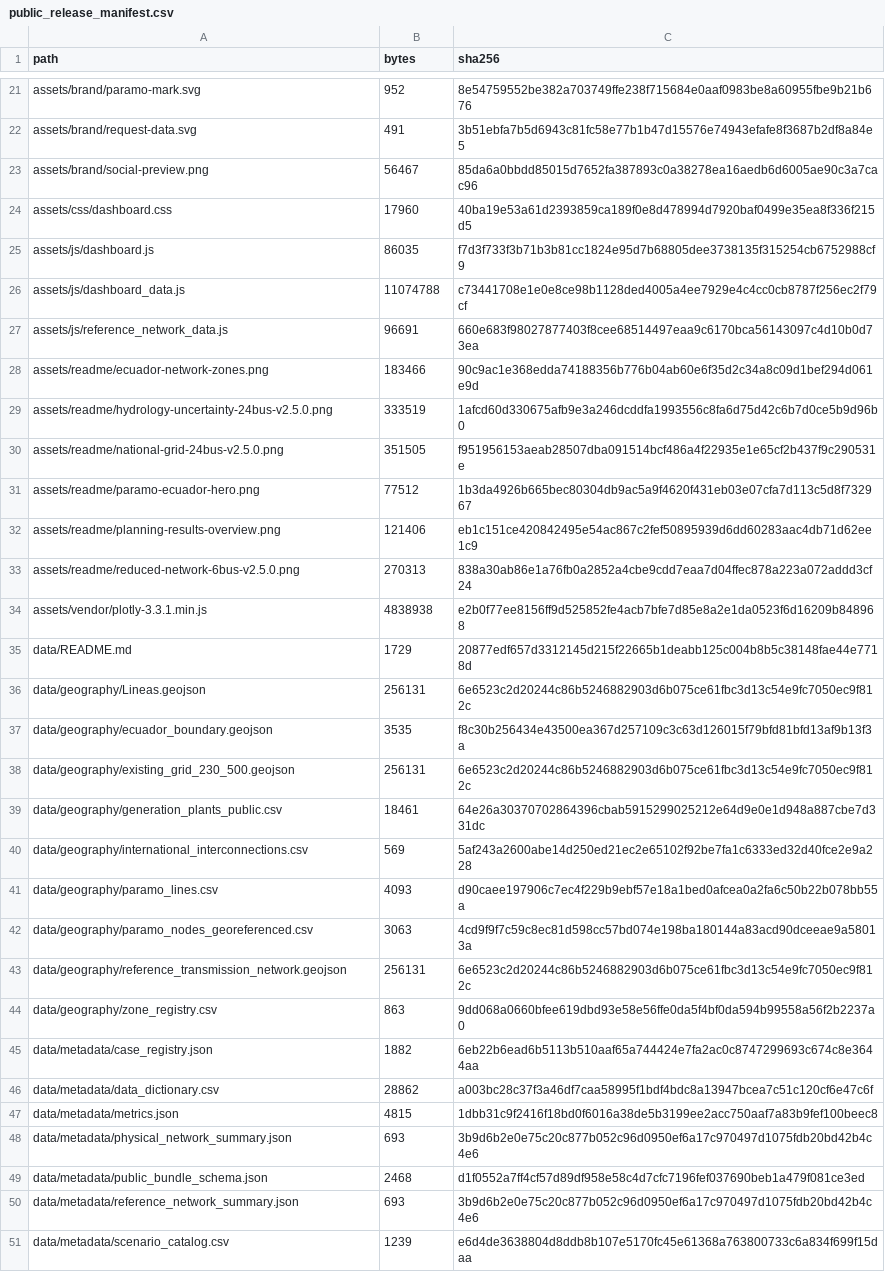
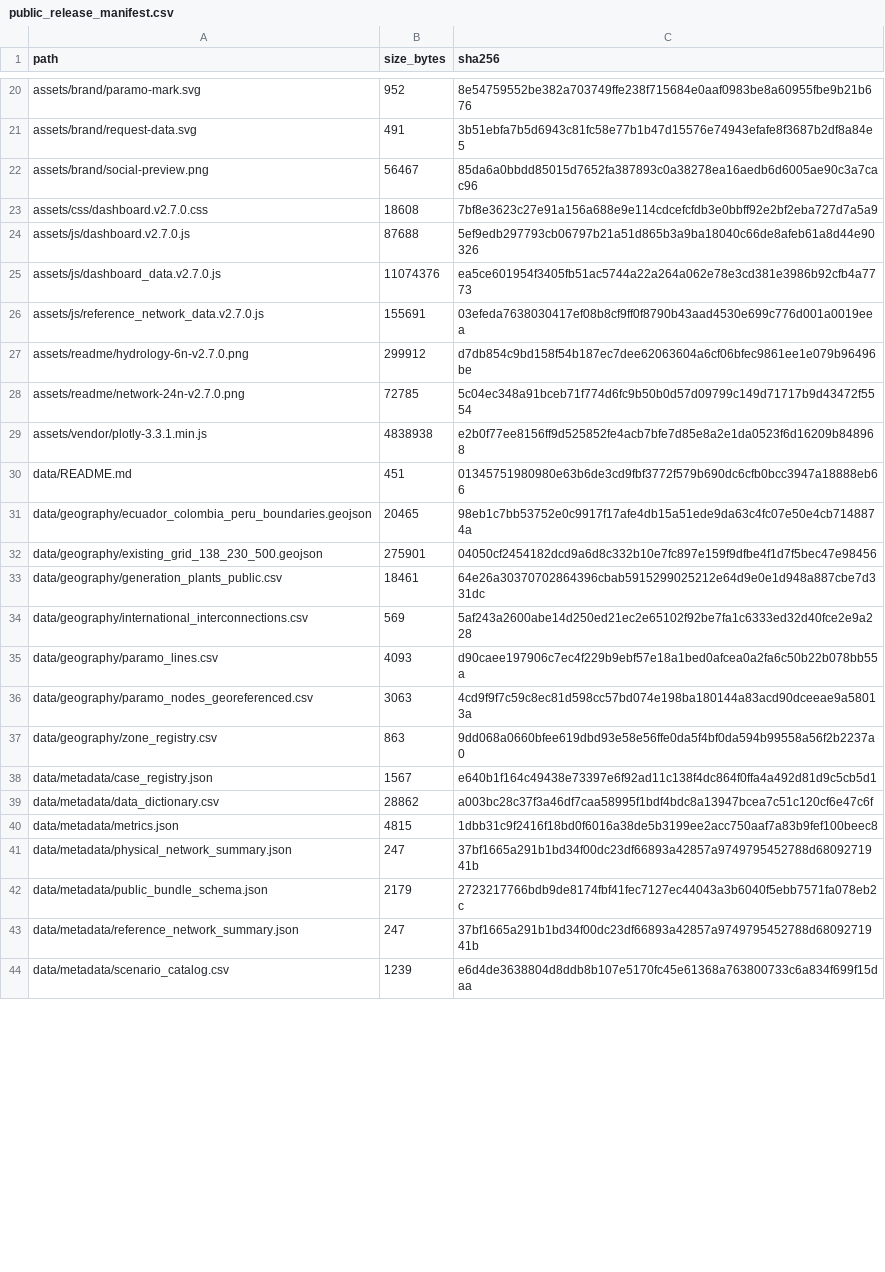
Before and after one commit to WilianGuaman/PARAMO-Ecuador, a CSV file: data/metadata/public_release_manifest.csv, drawn as a sheet; only a part is shown, gaps mark what is left out; the diff covers the shown part only.

Commit message:
Update dashboard graphics

```diff
--- a/data/metadata/public_release_manifest.csv
+++ b/data/metadata/public_release_manifest.csv
@@ -1 +1 @@
-path,bytes,sha256
+path,size_bytes,sha256
@@ -23,17 +22,12 @@ assets/brand/request-data.svg,491,3b51ebfa7b5d6943c81fc58e77b1b47d15576e74943efa
 assets/brand/social-preview.png,56467,85da6a0bbdd85015d7652fa387893c0a38278ea16aedb6d6005ae90c3a7cac96
-assets/css/dashboard.css,17960,40ba19e53a61d2393859ca189f0e8d478994d7920baf0499e35ea8f336f215d5
-assets/js/dashboard.js,86035,f7d3f733f3b71b3b81cc1824e95d7b68805dee3738135f315254cb6752988cf9
-assets/js/dashboard_data.js,11074788,c73441708e1e0e8ce98b1128ded4005a4ee7929e4c4cc0cb8787f256ec2f79cf
-assets/js/reference_network_data.js,96691,660e683f98027877403f8cee68514497eaa9c6170bca56143097c4d10b0d73ea
-assets/readme/ecuador-network-zones.png,183466,90c9ac1e368edda74188356b776b04ab60e6f35d2c34a8c09d1bef294d061e9d
-assets/readme/hydrology-uncertainty-24bus-v2.5.0.png,333519,1afcd60d330675afb9e3a246dcddfa1993556c8fa6d75d42c6b7d0ce5b9d96b0
-assets/readme/national-grid-24bus-v2.5.0.png,351505,f951956153aeab28507dba091514bcf486a4f22935e1e65cf2b437f9c290531e
-assets/readme/paramo-ecuador-hero.png,77512,1b3da4926b665bec80304db9ac5a9f4620f431eb03e07cfa7d113c5d8f732967
-assets/readme/planning-results-overview.png,121406,eb1c151ce420842495e54ac867c2fef50895939d6dd60283aac4db71d62ee1c9
-assets/readme/reduced-network-6bus-v2.5.0.png,270313,838a30ab86e1a76fb0a2852a4cbe9cdd7eaa7d04ffec878a223a072addd3cf24
+assets/css/dashboard.v2.7.0.css,18608,7bf8e3623c27e91a156a688e9e114cdcefcfdb3e0bbff92e2bf2eba727d7a5a9
+assets/js/dashboard.v2.7.0.js,87688,5ef9edb297793cb06797b21a51d865b3a9ba18040c66de8afeb61a8d44e90326
+assets/js/dashboard_data.v2.7.0.js,11074376,ea5ce601954f3405fb51ac5744a22a264a062e78e3cd381e3986b92cfb4a7773
+assets/js/reference_network_data.v2.7.0.js,155691,03efeda7638030417ef08b8cf9ff0f8790b43aad4530e699c776d001a0019eea
+assets/readme/hydrology-6n-v2.7.0.png,299912,d7db854c9bd158f54b187ec7dee62063604a6cf06bfec9861ee1e079b96496be
+assets/readme/network-24n-v2.7.0.png,72785,5c04ec348a91bceb71f774d6fc9b50b0d57d09799c149d71717b9d43472f5554
 assets/vendor/plotly-3.3.1.min.js,4838938,e2b0f77ee8156ff9d525852fe4acb7bfe7d85e8a2e1da0523f6d16209b848968
-data/README.md,1729,20877edf657d3312145d215f22665b1deabb125c004b8b5c38148fae44e7718d
-data/geography/Lineas.geojson,256131,6e6523c2d20244c86b5246882903d6b075ce61fbc3d13c54e9fc7050ec9f812c
-data/geography/ecuador_boundary.geojson,3535,f8c30b256434e43500ea367d257109c3c63d126015f79bfd81bfd13af9b13f3a
-data/geography/existing_grid_230_500.geojson,256131,6e6523c2d20244c86b5246882903d6b075ce61fbc3d13c54e9fc7050ec9f812c
+data/README.md,451,01345751980980e63b6de3cd9fbf3772f579b690dc6cfb0bcc3947a18888eb66
+data/geography/ecuador_colombia_peru_boundaries.geojson,20465,98eb1c7bb53752e0c9917f17afe4db15a51ede9da63c4fc07e50e4cb7148874a
+data/geography/existing_grid_138_230_500.geojson,275901,04050cf2454182dcd9a6d8c332b10e7fc897e159f9dfbe4f1d7f5bec47e98456
 data/geography/generation_plants_public.csv,18461,64e26a30370702864396cbab5915299025212e64d9e0e1d948a887cbe7d331dc
@@ -42,10 +36,9 @@ data/geography/paramo_lines.csv,4093,d90caee197906c7ec4f229b9ebf57e18a1bed0afcea
 data/geography/paramo_nodes_georeferenced.csv,3063,4cd9f9f7c59c8ec81d598cc57bd074e198ba180144a83acd90dceeae9a58013a
-data/geography/reference_transmission_network.geojson,256131,6e6523c2d20244c86b5246882903d6b075ce61fbc3d13c54e9fc7050ec9f812c
 data/geography/zone_registry.csv,863,9dd068a0660bfee619dbd93e58e56ffe0da5f4bf0da594b99558a56f2b2237a0
-data/metadata/case_registry.json,1882,6eb22b6ead6b5113b510aaf65a744424e7fa2ac0c8747299693c674c8e3644aa
+data/metadata/case_registry.json,1567,e640b1f164c49438e73397e6f92ad11c138f4dc864f0ffa4a492d81d9c5cb5d1
 data/metadata/data_dictionary.csv,28862,a003bc28c37f3a46df7caa58995f1bdf4bdc8a13947bcea7c51c120cf6e47c6f
 data/metadata/metrics.json,4815,1dbb31c9f2416f18bd0f6016a38de5b3199ee2acc750aaf7a83b9fef100beec8
-data/metadata/physical_network_summary.json,693,3b9d6b2e0e75c20c877b052c96d0950ef6a17c970497d1075fdb20bd42b4c4e6
-data/metadata/public_bundle_schema.json,2468,d1f0552a7ff4cf57d89df958e58c4d7cfc7196fef037690beb1a479f081ce3ed
-data/metadata/reference_network_summary.json,693,3b9d6b2e0e75c20c877b052c96d0950ef6a17c970497d1075fdb20bd42b4c4e6
+data/metadata/physical_network_summary.json,247,37bf1665a291b1bd34f00dc23df66893a42857a9749795452788d6809271941b
+data/metadata/public_bundle_schema.json,2179,2723217766bdb9de8174fbf41fec7127ec44043a3b6040f5ebb7571fa078eb2c
+data/metadata/reference_network_summary.json,247,37bf1665a291b1bd34f00dc23df66893a42857a9749795452788d6809271941b
 data/metadata/scenario_catalog.csv,1239,e6d4de3638804d8ddb8b107e5170fc45e61368a763800733c6a834f699f15daa
```
Also changed, not shown: 2 added rows, 4 removed rows and 34 edited cells elsewhere in this file, 50 other files.
